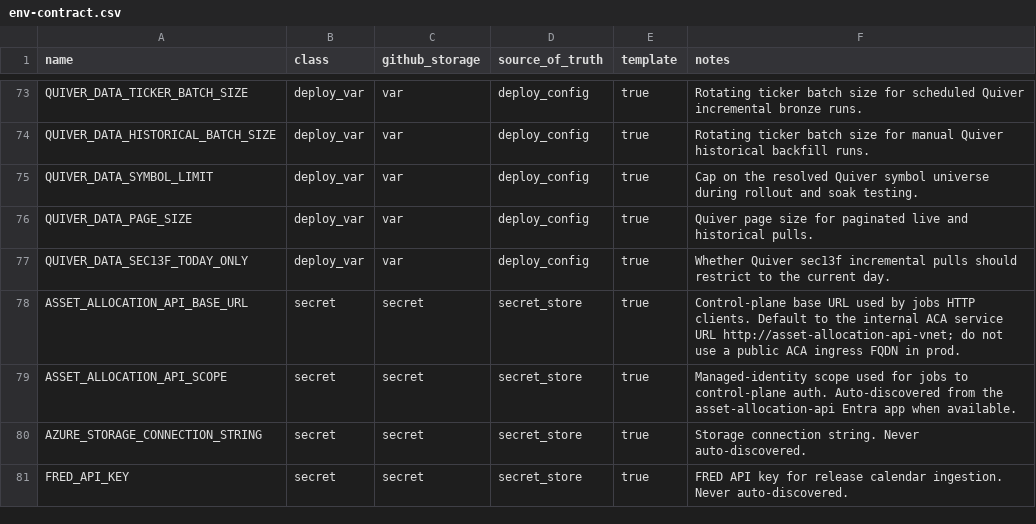
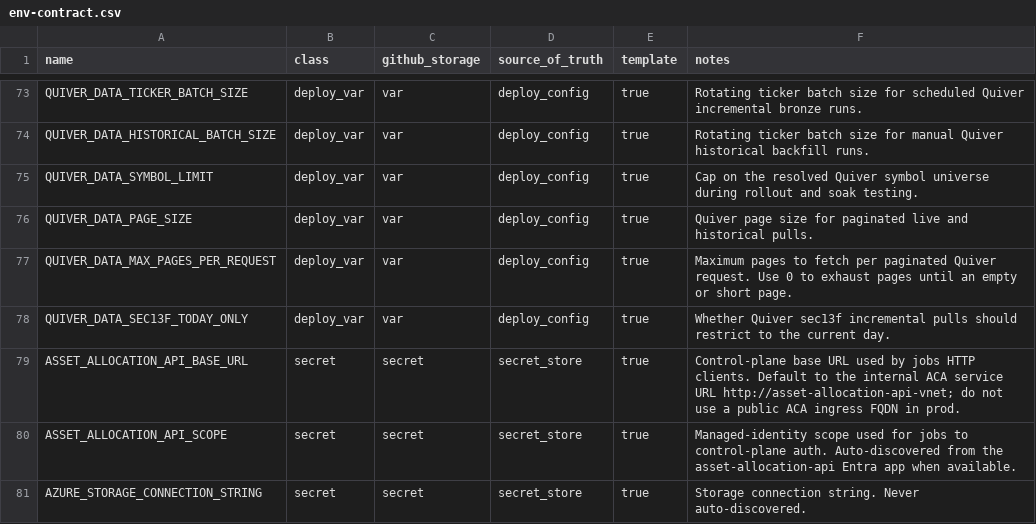
Before and after one commit to koala-man-64/asset-allocation-jobs, a CSV file: docs/ops/env-contract.csv, drawn as a sheet; only a part is shown, gaps mark what is left out; the shorter side is filled out with more unchanged rows.

Commit message:
quiver

```diff
--- a/docs/ops/env-contract.csv
+++ b/docs/ops/env-contract.csv
@@ -76,2 +76,3 @@ QUIVER_DATA_SYMBOL_LIMIT,deploy_var,var,deploy_config,true,Cap on the resolved Q
 QUIVER_DATA_PAGE_SIZE,deploy_var,var,deploy_config,true,Quiver page size for paginated live and historical pulls.
+QUIVER_DATA_MAX_PAGES_PER_REQUEST,deploy_var,var,deploy_config,true,Maximum pages to fetch per paginated Quiver request. Use 0 to exhaust pages until an empty or short page.
 QUIVER_DATA_SEC13F_TODAY_ONLY,deploy_var,var,deploy_config,true,Whether Quiver sec13f incremental pulls should restrict to the current day.
```
Also changed, not shown: 10 other files.
